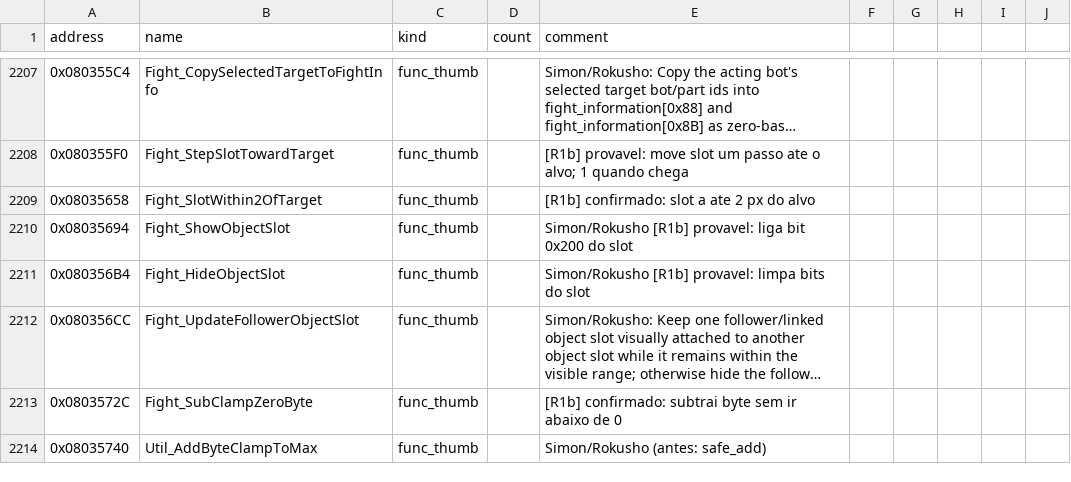
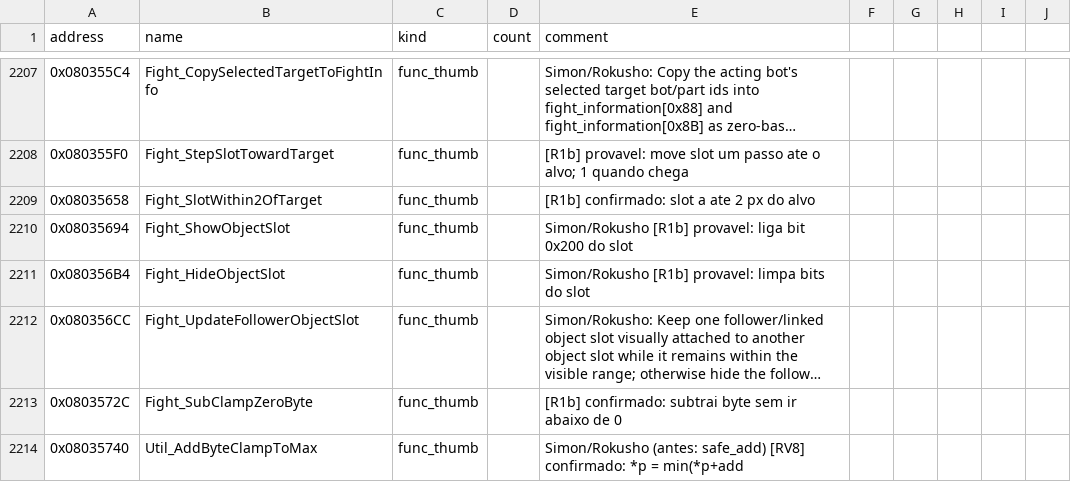
Before and after one commit to jvsdm/Medabots-Romhacking-Toolkit, a CSV file: re/symbols/mtbe.csv, drawn as a sheet; only a part is shown, gaps mark what is left out; long unchanged cells end in …; the diff covers the shown part only.

```diff
--- a/re/symbols/mtbe.csv
+++ b/re/symbols/mtbe.csv
@@ -2213,2 +2213,2 @@ address,name,kind,count,comment
 0x0803572C,Fight_SubClampZeroByte,func_thumb,,[R1b] confirmado: subtrai byte sem ir abaixo de 0
-0x08035740,Util_AddByteClampToMax,func_thumb,,Simon/Rokusho (antes: safe_add)
+0x08035740,Util_AddByteClampToMax,func_thumb,,Simon/Rokusho (antes: safe_add) [RV8] confirmado: *p = min(*p+add
```
Also changed, not shown: 14 edited cells elsewhere in this file, re/ghidra/medabots_sync.tsv, 2 other files.
